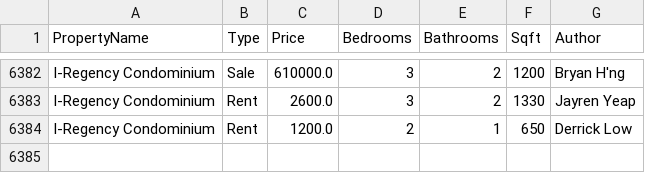
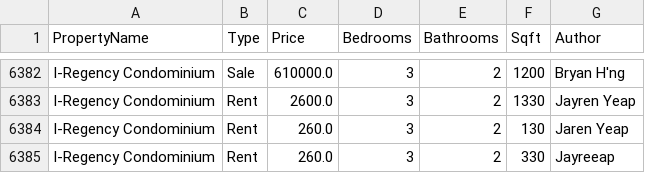
Before and after one commit to DicksonC96/PropertyGuru-Scraper, a CSV file: data/Nov2022/condo-penang-Nov2022-listing.csv, drawn as a sheet; only a part is shown, gaps mark what is left out; removed rows and columns are numbered as before the commit, all else as after; the diff names each change by its address in the sheet, - before the commit and + after, or states it on an @@ line.

Commit message:
Restore data

```diff
--- a/data/Nov2022/condo-penang-Nov2022-listing.csv
+++ b/data/Nov2022/condo-penang-Nov2022-listing.csv
-row 6384: I-Regency Condominium | Rent | 1200.0 | 2 | 1 | 650 | Derrick Low
+row 6384: I-Regency Condominium | Rent | 260.0 | 3 | 2 | 130 | Jaren Yeap
+row 6385: I-Regency Condominium | Rent | 260.0 | 3 | 2 | 330 | Jayreeap
```
Also changed, not shown: 1 other file.
